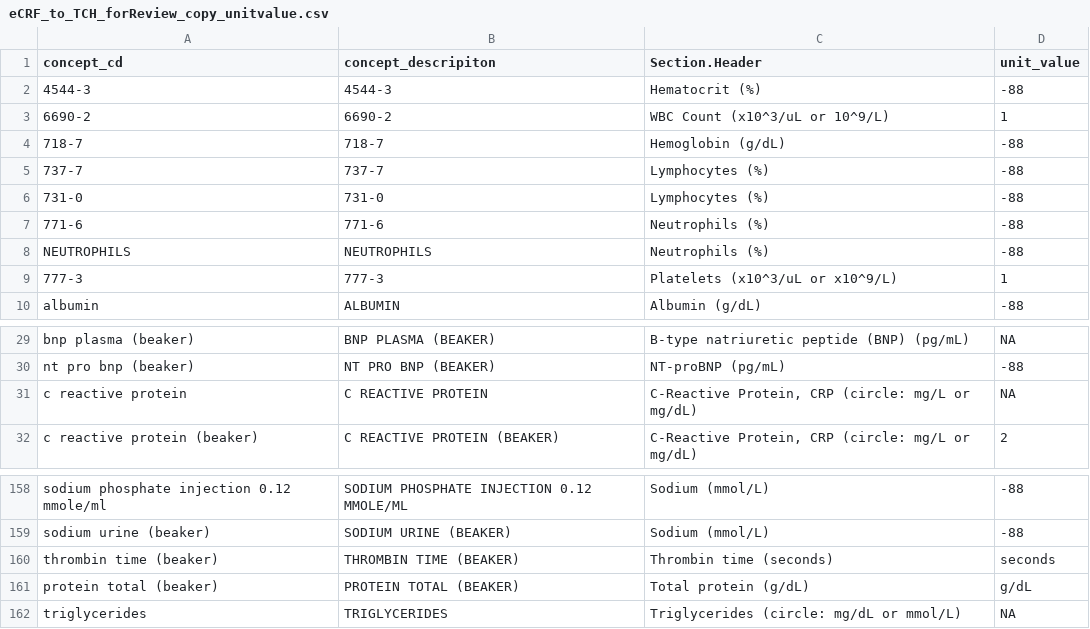
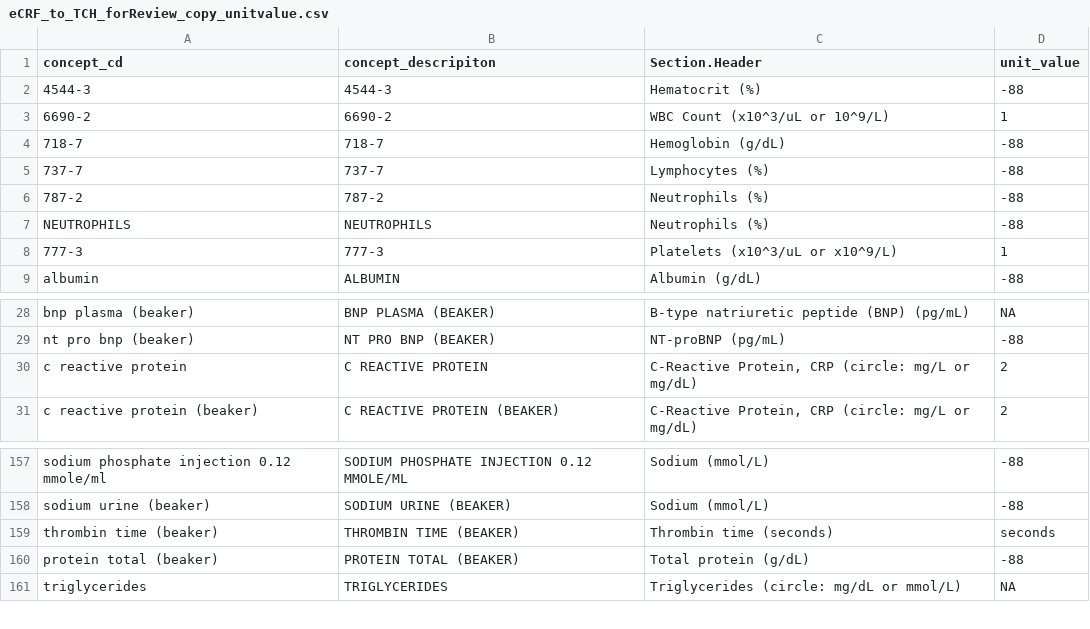
Before and after one commit to hms-dbmi/music-ecrf-harmonization, a CSV file: laboratory_values/data/eCRF_to_TCH_forReview_copy_unitvalue.csv, drawn as a sheet; only a part is shown, gaps mark what is left out.

Commit message:
fix units for the latest labs added

```diff
--- a/laboratory_values/data/eCRF_to_TCH_forReview_copy_unitvalue.csv
+++ b/laboratory_values/data/eCRF_to_TCH_forReview_copy_unitvalue.csv
@@ -5,4 +5,3 @@ concept_cd,concept_descripiton,Section.Header,unit_value
 737-7,737-7,Lymphocytes (%),-88
-731-0,731-0,Lymphocytes (%),-88
-771-6,771-6,Neutrophils (%),-88
+787-2,787-2,Neutrophils (%),-88
 NEUTROPHILS,NEUTROPHILS,Neutrophils (%),-88
@@ -30,3 +29,3 @@ bnp plasma (beaker),BNP PLASMA (BEAKER),B-type natriuretic peptide (BNP) (pg/mL)
 nt pro bnp (beaker),NT PRO BNP (BEAKER),NT-proBNP (pg/mL),-88
-c reactive protein,C REACTIVE PROTEIN,"C-Reactive Protein, CRP (circle: mg/L or mg/dL)",NA
+c reactive protein,C REACTIVE PROTEIN,"C-Reactive Protein, CRP (circle: mg/L or mg/dL)",2
 c reactive protein (beaker),C REACTIVE PROTEIN (BEAKER),"C-Reactive Protein, CRP (circle: mg/L or mg/dL)",2
@@ -160,3 +159,3 @@ sodium urine (beaker),SODIUM URINE (BEAKER),Sodium (mmol/L),-88
 thrombin time (beaker),THROMBIN TIME (BEAKER),Thrombin time (seconds),seconds
-protein total (beaker),PROTEIN TOTAL (BEAKER),Total protein (g/dL),g/dL
+protein total (beaker),PROTEIN TOTAL (BEAKER),Total protein (g/dL),-88
 triglycerides,TRIGLYCERIDES,Triglycerides (circle: mg/dL or mmol/L),NA
```
